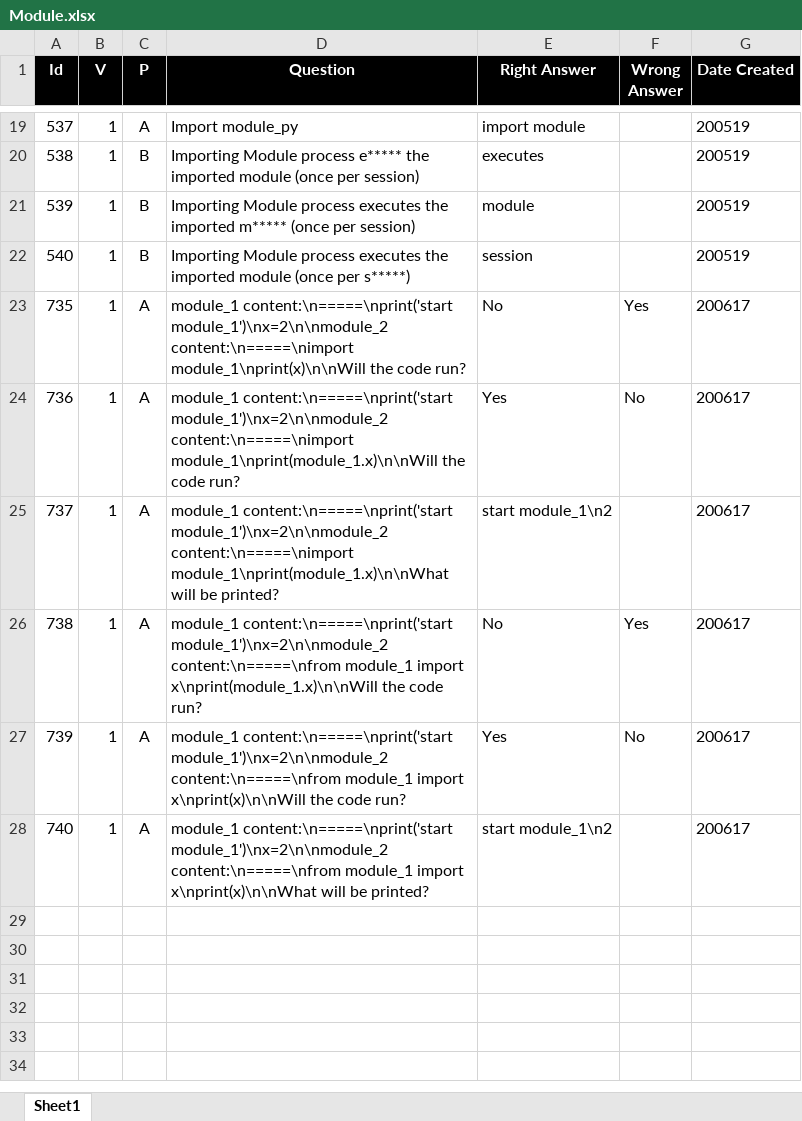
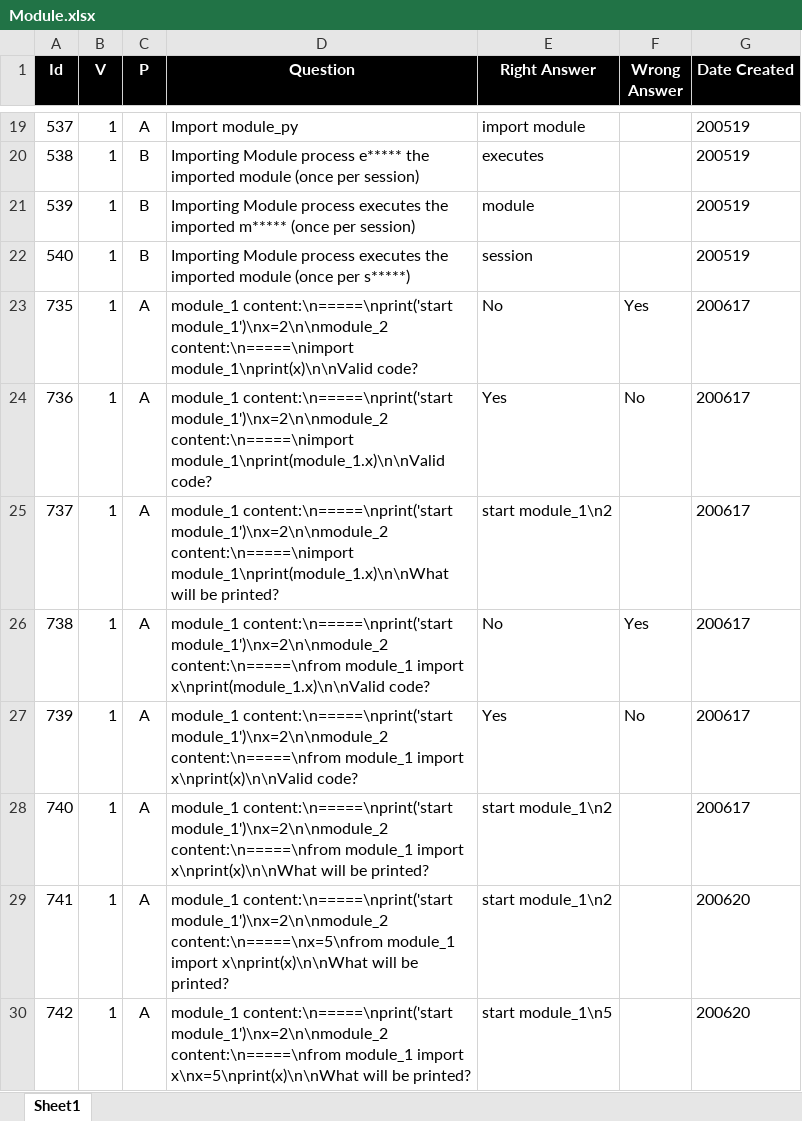
Before and after one commit to valdas1966/myq, an Excel workbook: Questions/Programming Language/Python/Core/Module.xlsx, sheet Sheet1, drawn as a sheet; only a part is shown, gaps mark what is left out; values as stored, in another font and other column widths than the file's, no borders; conditional formats not drawn; the diff names each change by its address in the sheet, - before the commit and + after, or states it on an @@ line.

```diff
--- a/Questions/Programming Language/Python/Core/Module.xlsx (sheet Sheet1)
+++ b/Questions/Programming Language/Python/Core/Module.xlsx (sheet Sheet1)
-D23 (Question): …module_1')\nx=2\n\nmodule_2 content:\n=====\nimport module_1\nprint(x)\n\nWill the code run?
+D23 (Question): …module_1')\nx=2\n\nmodule_2 content:\n=====\nimport module_1\nprint(x)\n\nValid code?
-D24 (Question): …module_1')\nx=2\n\nmodule_2 content:\n=====\nimport module_1\nprint(module_1.x)\n\nWill the code run?
+D24 (Question): …module_1')\nx=2\n\nmodule_2 content:\n=====\nimport module_1\nprint(module_1.x)\n\nValid code?
-D26 (Question): …module_1 import x\nprint(module_1.x)\n\nWill the code run?
+D26 (Question): …module_1 import x\nprint(module_1.x)\n\nValid code?
-D27 (Question): …module_1 import x\nprint(x)\n\nWill the code run?
+D27 (Question): …module_1 import x\nprint(x)\n\nValid code?
+row 29: 741 | 1 | A | module_1 content:\n=====\nprint('start module_1')\nx=2\n\nmodule_2 content:\n=====\nx=5\nfrom module_1 import x\nprint(x)\n\nWhat will be printed? | start module_1\n2 |  | 200620
+row 30: 742 | 1 | A | module_1 content:\n=====\nprint('start module_1')\nx=2\n\nmodule_2 content:\n=====\nfrom module_1 import x\nx=5\nprint(x)\n\nWhat will be printed? | start module_1\n5 |  | 200620
```
Also changed, not shown: Questions/English/Definitions 1000.xlsx, Questions/English/Definitions 2000.xlsx, 35 other files.
